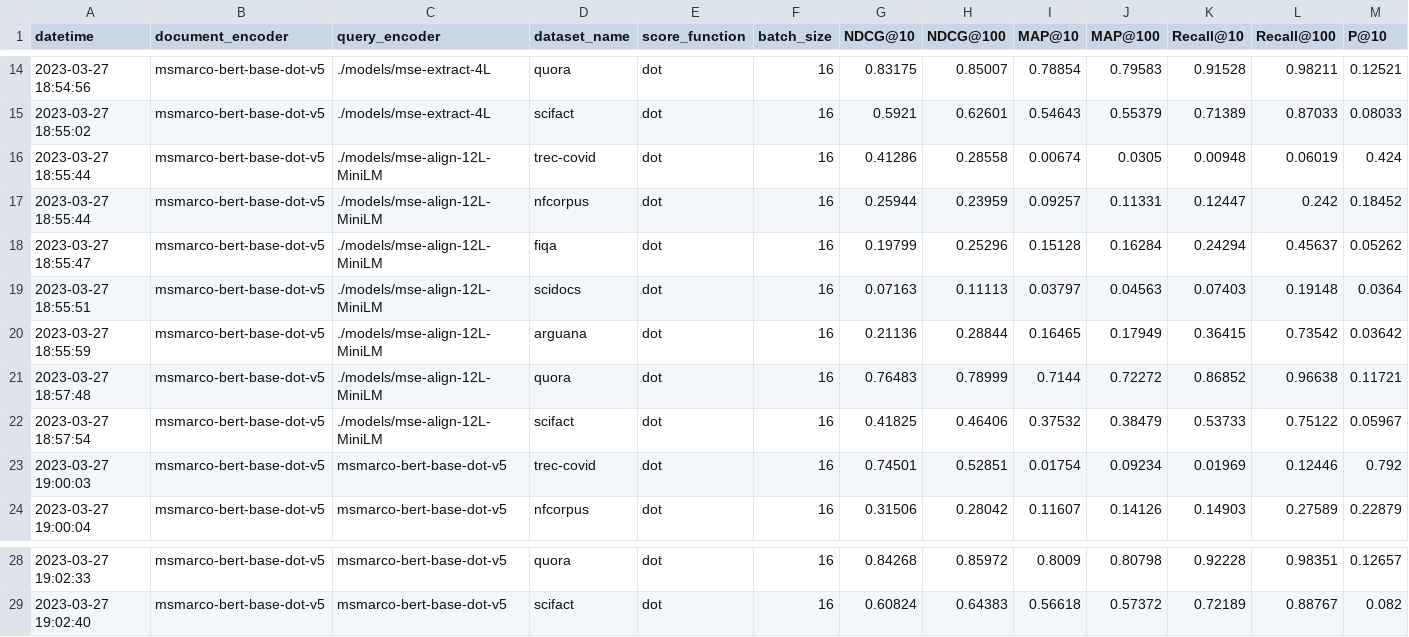
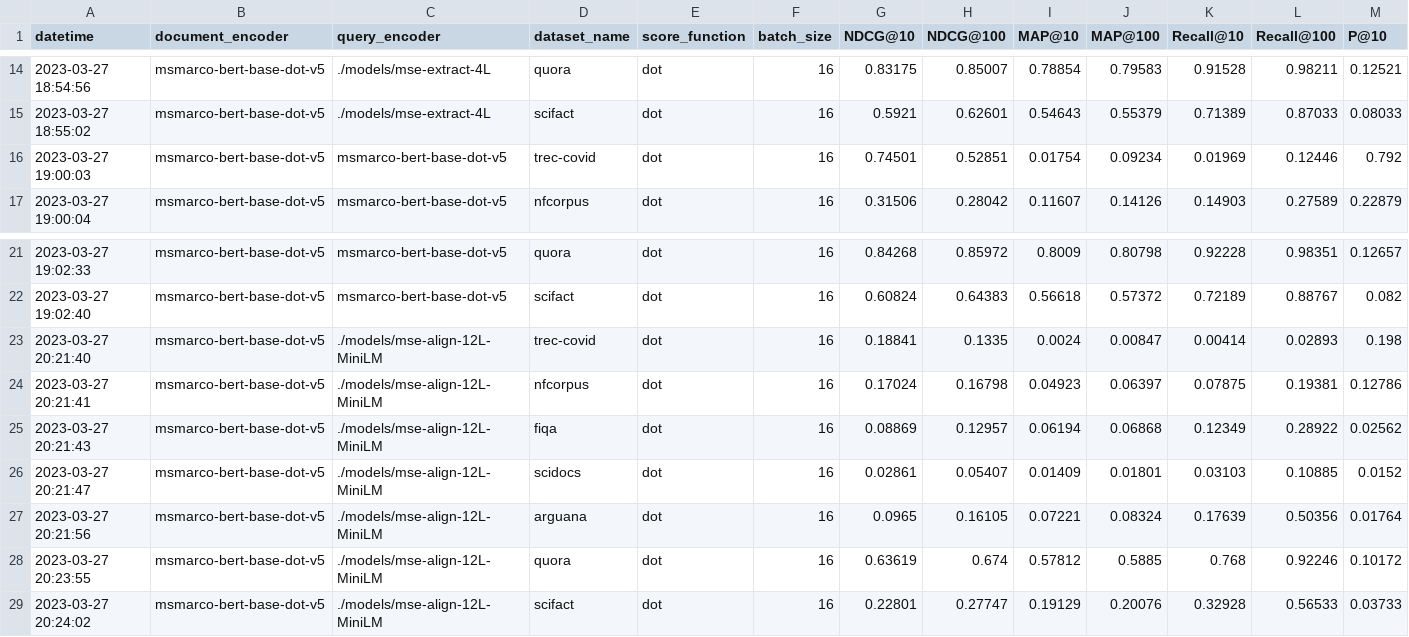
Before and after one commit to Guest400123064/distill-retriever, a CSV file: data/evaluations/eval_results_distill.csv, drawn as a sheet; only a part is shown, gaps mark what is left out; removed rows and columns are numbered as before the commit, all else as after; rows hold the shown columns only; the diff names each change by its address in the sheet, - before the commit and + after, or states it on an @@ line.

```diff
--- a/data/evaluations/eval_results_distill.csv
+++ b/data/evaluations/eval_results_distill.csv
-row 16: 2023-03-27 18:55:44 | msmarco-bert-base-dot-v5 | ./models/mse-align-12L-MiniLM | trec-covid | dot | 16 | 0.41286 | 0.28558 | 0.00674 | 0.0305 | 0.00948 | 0.06019 | 0.424
-row 17: 2023-03-27 18:55:44 | msmarco-bert-base-dot-v5 | ./models/mse-align-12L-MiniLM | nfcorpus | dot | 16 | 0.25944 | 0.23959 | 0.09257 | 0.11331 | 0.12447 | 0.242 | 0.18452
-row 18: 2023-03-27 18:55:47 | msmarco-bert-base-dot-v5 | ./models/mse-align-12L-MiniLM | fiqa | dot | 16 | 0.19799 | 0.25296 | 0.15128 | 0.16284 | 0.24294 | 0.45637 | 0.05262
-row 19: 2023-03-27 18:55:51 | msmarco-bert-base-dot-v5 | ./models/mse-align-12L-MiniLM | scidocs | dot | 16 | 0.07163 | 0.11113 | 0.03797 | 0.04563 | 0.07403 | 0.19148 | 0.0364
-row 20: 2023-03-27 18:55:59 | msmarco-bert-base-dot-v5 | ./models/mse-align-12L-MiniLM | arguana | dot | 16 | 0.21136 | 0.28844 | 0.16465 | 0.17949 | 0.36415 | 0.73542 | 0.03642
-row 21: 2023-03-27 18:57:48 | msmarco-bert-base-dot-v5 | ./models/mse-align-12L-MiniLM | quora | dot | 16 | 0.76483 | 0.78999 | 0.7144 | 0.72272 | 0.86852 | 0.96638 | 0.11721
-row 22: 2023-03-27 18:57:54 | msmarco-bert-base-dot-v5 | ./models/mse-align-12L-MiniLM | scifact | dot | 16 | 0.41825 | 0.46406 | 0.37532 | 0.38479 | 0.53733 | 0.75122 | 0.05967
+row 23: 2023-03-27 20:21:40 | msmarco-bert-base-dot-v5 | ./models/mse-align-12L-MiniLM | trec-covid | dot | 16 | 0.18841 | 0.1335 | 0.0024 | 0.00847 | 0.00414 | 0.02893 | 0.198
+row 24: 2023-03-27 20:21:41 | msmarco-bert-base-dot-v5 | ./models/mse-align-12L-MiniLM | nfcorpus | dot | 16 | 0.17024 | 0.16798 | 0.04923 | 0.06397 | 0.07875 | 0.19381 | 0.12786
+row 25: 2023-03-27 20:21:43 | msmarco-bert-base-dot-v5 | ./models/mse-align-12L-MiniLM | fiqa | dot | 16 | 0.08869 | 0.12957 | 0.06194 | 0.06868 | 0.12349 | 0.28922 | 0.02562
+row 26: 2023-03-27 20:21:47 | msmarco-bert-base-dot-v5 | ./models/mse-align-12L-MiniLM | scidocs | dot | 16 | 0.02861 | 0.05407 | 0.01409 | 0.01801 | 0.03103 | 0.10885 | 0.0152
+row 27: 2023-03-27 20:21:56 | msmarco-bert-base-dot-v5 | ./models/mse-align-12L-MiniLM | arguana | dot | 16 | 0.0965 | 0.16105 | 0.07221 | 0.08324 | 0.17639 | 0.50356 | 0.01764
+row 28: 2023-03-27 20:23:55 | msmarco-bert-base-dot-v5 | ./models/mse-align-12L-MiniLM | quora | dot | 16 | 0.63619 | 0.674 | 0.57812 | 0.5885 | 0.768 | 0.92246 | 0.10172
+row 29: 2023-03-27 20:24:02 | msmarco-bert-base-dot-v5 | ./models/mse-align-12L-MiniLM | scifact | dot | 16 | 0.22801 | 0.27747 | 0.19129 | 0.20076 | 0.32928 | 0.56533 | 0.03733
```
Also changed, not shown: 1 other file.
